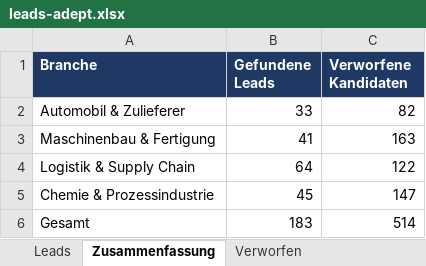
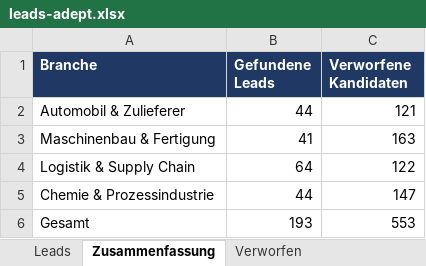
Before and after one commit to Akheyo/Youman-automation, an Excel workbook: leads-adept/leads-adept.xlsx, sheet Zusammenfassung, drawn as a sheet; values as stored, in another font and other column widths than the file's, no borders; the diff names each change by its address in the sheet, - before the commit and + after, or states it on an @@ line.

```diff
--- a/leads-adept/leads-adept.xlsx (sheet Zusammenfassung)
+++ b/leads-adept/leads-adept.xlsx (sheet Zusammenfassung)
-B2 (Gefundene Leads): 33
+B2 (Gefundene Leads): 44
-C2 (Verworfene Kandidaten): 82
+C2 (Verworfene Kandidaten): 121
-B5 (Gefundene Leads): 45
+B5 (Gefundene Leads): 44
-B6 (Gefundene Leads): 183
+B6 (Gefundene Leads): 193
-C6 (Verworfene Kandidaten): 514
+C6 (Verworfene Kandidaten): 553
```
Also changed, not shown: sheet Verworfen, sheet Leads, 2 other files.
